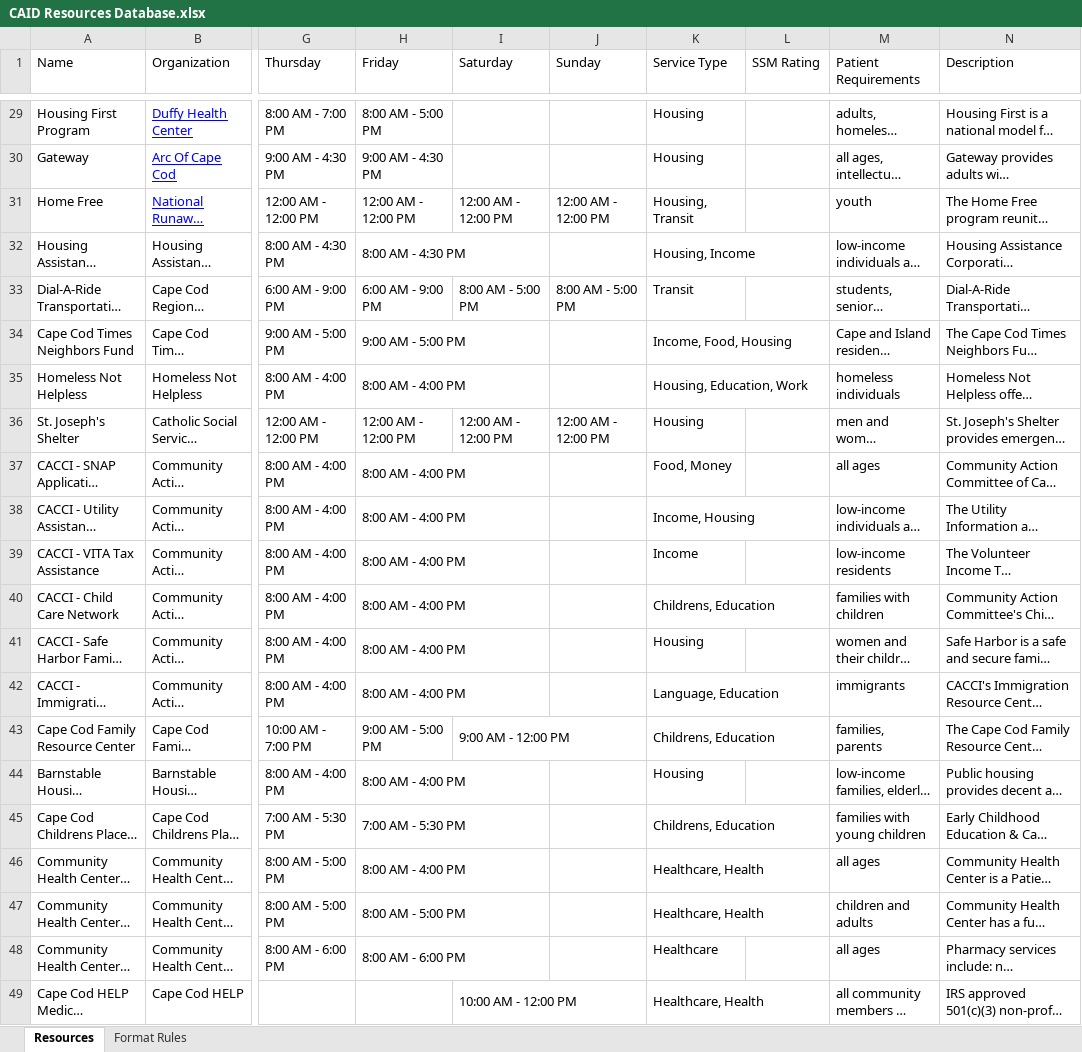
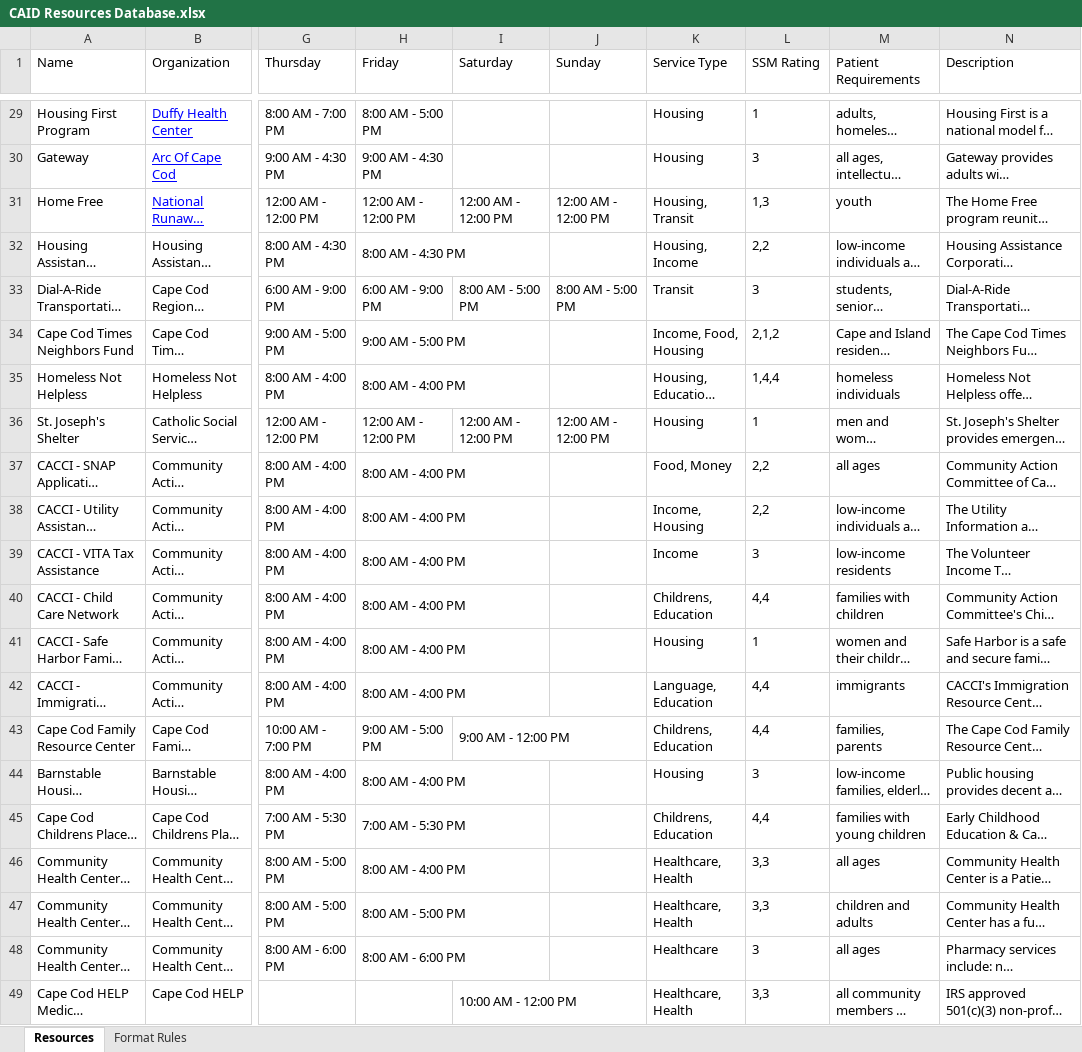
Before and after one commit to tyhanskymatwit/CAID-Resource-Navigator, an Excel workbook: CAID Resources Database.xlsx, sheet Resources, drawn as a sheet; only a part is shown, gaps mark what is left out; long unchanged cells end in …; values as stored, in another font and other column widths than the file's, no borders; charts and pictures not drawn; the diff covers the shown part only; the diff names each change by its address in the sheet, - before the commit and + after, or states it on an @@ line.

```diff
--- a/CAID Resources Database.xlsx (sheet Resources)
+++ b/CAID Resources Database.xlsx (sheet Resources)
-L29 (SSM Rating): (empty)
+L29 (SSM Rating): 1
-L30 (SSM Rating): (empty)
+L30 (SSM Rating): 3
-L31 (SSM Rating): (empty)
+L31 (SSM Rating): 1,3
-K32:L32 merged
-L32 (SSM Rating): (empty)
+L32 (SSM Rating): 2,2
-L33 (SSM Rating): (empty)
+L33 (SSM Rating): 3
-K34:L34 merged
-L34 (SSM Rating): (empty)
+L34 (SSM Rating): 2,1,2
-K35:L35 merged
-L35 (SSM Rating): (empty)
+L35 (SSM Rating): 1,4,4
-L36 (SSM Rating): (empty)
+L36 (SSM Rating): 1
-L37:L38 (SSM Rating): (empty)
+L37:L38 (SSM Rating): 2,2
-K38:L38 merged
-L39 (SSM Rating): (empty)
+L39 (SSM Rating): 3
-K40:L40 merged
-L40 (SSM Rating): (empty)
+L40 (SSM Rating): 4,4
-L41 (SSM Rating): (empty)
+L41 (SSM Rating): 1
-K42:L42 merged
-L42:L43 (SSM Rating): (empty)
+L42:L43 (SSM Rating): 4,4
-K43:L43 merged
-L44 (SSM Rating): (empty)
+L44 (SSM Rating): 3
-K45:L45 merged
-L45 (SSM Rating): (empty)
+L45 (SSM Rating): 4,4
-K46:L46 merged
-L46:L47 (SSM Rating): (empty)
+L46:L47 (SSM Rating): 3,3
-K47:L47 merged
-L48 (SSM Rating): (empty)
+L48 (SSM Rating): 3
-K49:L49 merged
-L49 (SSM Rating): (empty)
+L49 (SSM Rating): 3,3
```
Also changed, not shown: 27 edited cells elsewhere in this sheet, charts or pictures.
